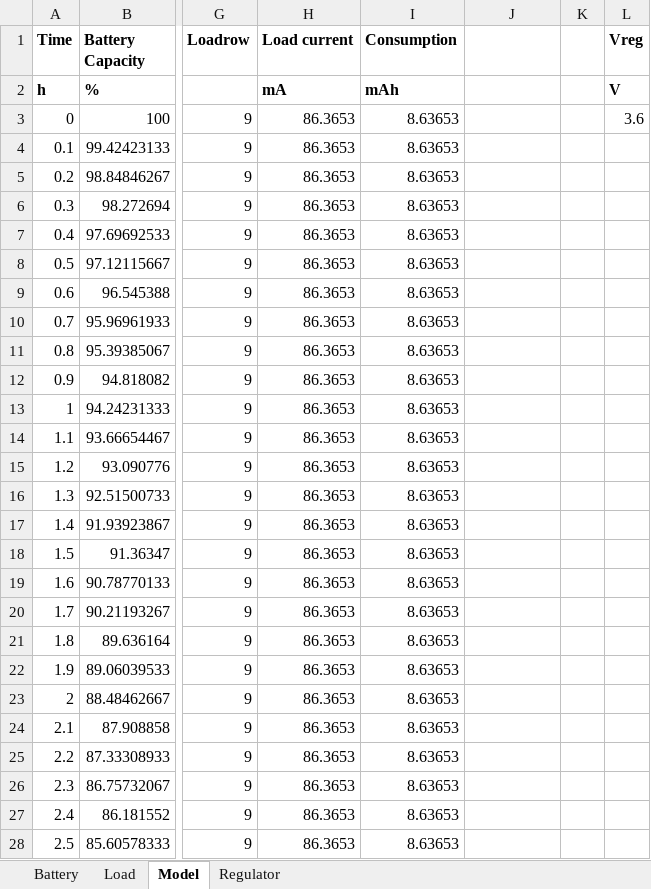
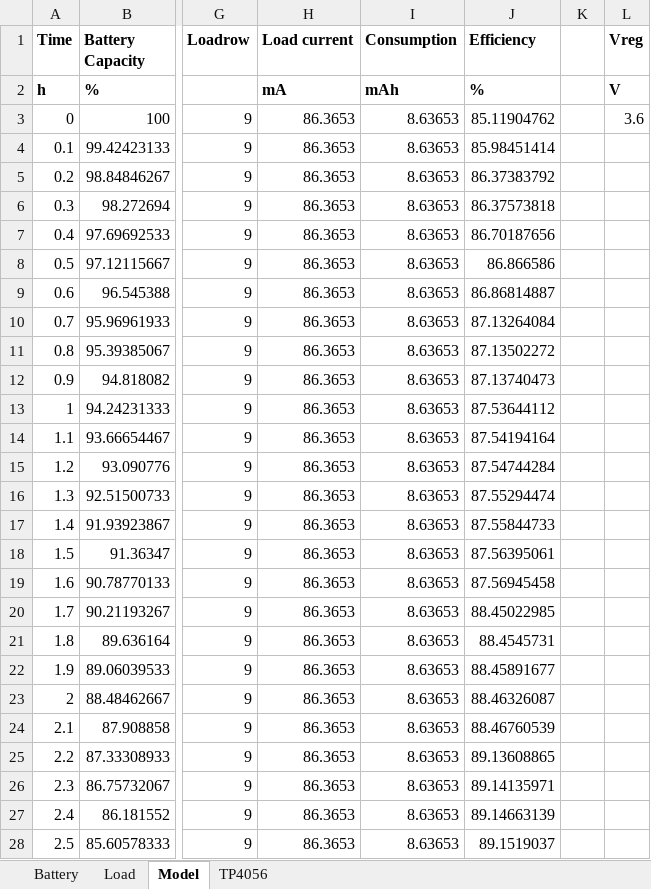
Before and after one commit to grob6000/hpbattery, an Excel workbook: hpbattery.xlsx, sheet Model, drawn as a sheet; only a part is shown, gaps mark what is left out; values as stored, in another font and other column widths than the file's, no borders; charts and pictures and conditional formats not drawn; the diff covers the shown part only; the diff names each change by its address in the sheet, - before the commit and + after, or states it on an @@ line.

```diff
--- a/hpbattery.xlsx (sheet Model)
+++ b/hpbattery.xlsx (sheet Model)
-sheet tab: Regulator
+sheet tab: TP4056
-J1: (empty)
+J1: Efficiency
-J2 (Efficiency): (empty)
+J2 (Efficiency): %
-J3 (Efficiency): (empty)
+J3 (Efficiency): 85.11904762
-J4 (Efficiency): (empty)
+J4 (Efficiency): 85.98451414
-J5 (Efficiency): (empty)
+J5 (Efficiency): 86.37383792
-J6 (Efficiency): (empty)
+J6 (Efficiency): 86.37573818
-J7 (Efficiency): (empty)
+J7 (Efficiency): 86.70187656
-J8 (Efficiency): (empty)
+J8 (Efficiency): 86.866586
-J9 (Efficiency): (empty)
+J9 (Efficiency): 86.86814887
-J10 (Efficiency): (empty)
+J10 (Efficiency): 87.13264084
-J11 (Efficiency): (empty)
+J11 (Efficiency): 87.13502272
-J12 (Efficiency): (empty)
+J12 (Efficiency): 87.13740473
-J13 (Efficiency): (empty)
+J13 (Efficiency): 87.53644112
-J14 (Efficiency): (empty)
+J14 (Efficiency): 87.54194164
-J15 (Efficiency): (empty)
+J15 (Efficiency): 87.54744284
-J16 (Efficiency): (empty)
+J16 (Efficiency): 87.55294474
-J17 (Efficiency): (empty)
+J17 (Efficiency): 87.55844733
-J18 (Efficiency): (empty)
+J18 (Efficiency): 87.56395061
-J19 (Efficiency): (empty)
+J19 (Efficiency): 87.56945458
-J20 (Efficiency): (empty)
+J20 (Efficiency): 88.45022985
-J21 (Efficiency): (empty)
+J21 (Efficiency): 88.4545731
-J22 (Efficiency): (empty)
+J22 (Efficiency): 88.45891677
-J23 (Efficiency): (empty)
+J23 (Efficiency): 88.46326087
-J24 (Efficiency): (empty)
+J24 (Efficiency): 88.46760539
-J25 (Efficiency): (empty)
+J25 (Efficiency): 89.13608865
-J26 (Efficiency): (empty)
+J26 (Efficiency): 89.14135971
-J27 (Efficiency): (empty)
+J27 (Efficiency): 89.14663139
-J28 (Efficiency): (empty)
+J28 (Efficiency): 89.1519037
```
Also changed, not shown: 155 edited cells elsewhere in this sheet, charts or pictures, 1 other file.
